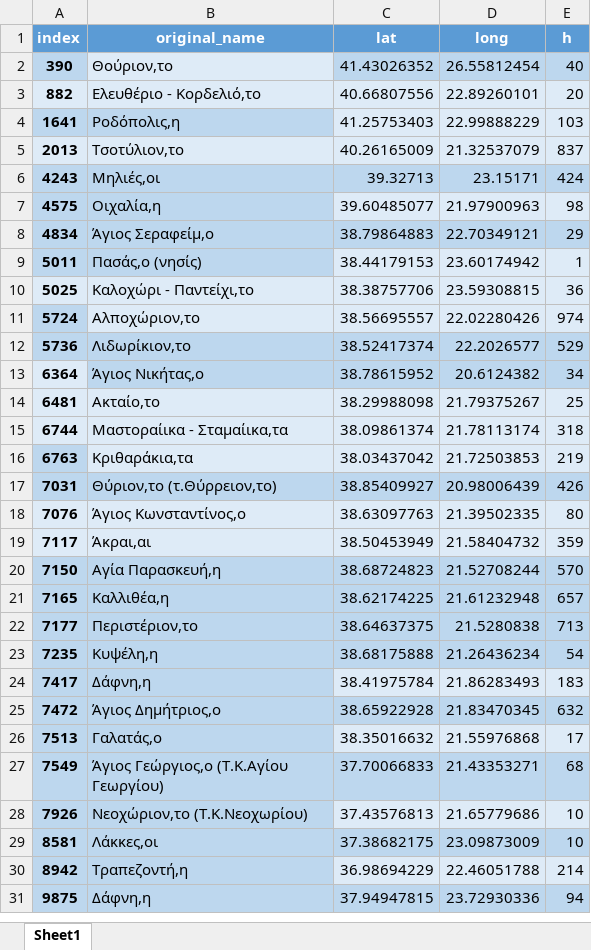
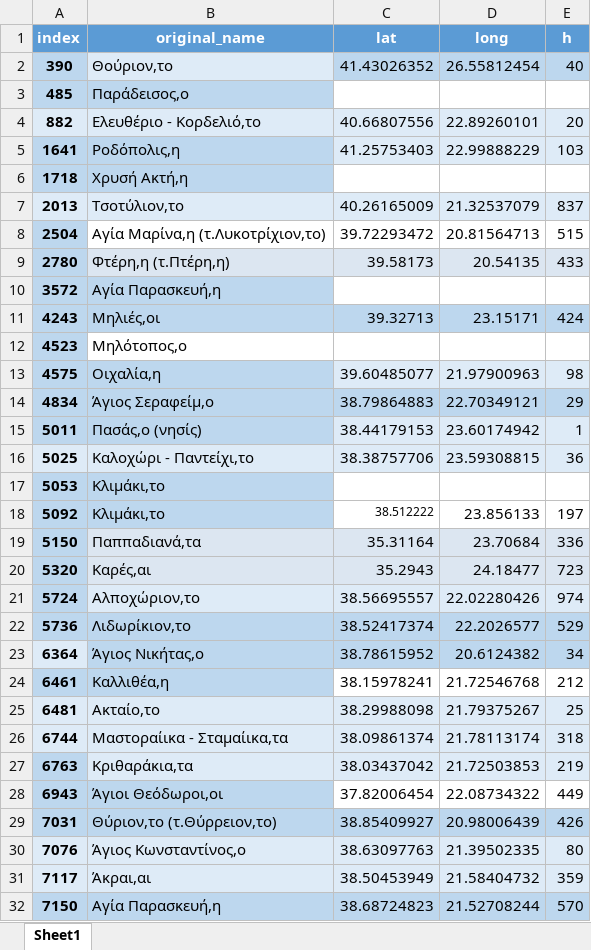
Before and after one commit to jgchaparro/HellasDB, an Excel workbook: data/manual_locations.xlsx, sheet Sheet1, drawn as a sheet; only a part is shown; the shorter side is filled out with more unchanged rows; values as stored, in another font and other column widths than the file's, no borders; table styles not drawn; the diff covers the shown part only; the diff names each change by its address in the sheet, - before the commit and + after, or states it on an @@ line.

```diff
--- a/data/manual_locations.xlsx (sheet Sheet1)
+++ b/data/manual_locations.xlsx (sheet Sheet1)
+row 3: 485 | Παράδεισος,ο
+row 6: 1718 | Χρυσή Ακτή,η
+row 8: 2504 | Αγία Μαρίνα,η (τ.Λυκοτρίχιον,το) | 39.72293472 | 20.81564713 | 515
+row 9: 2780 | Φτέρη,η (τ.Πτέρη,η) | 39.58173 | 20.54135 | 433
+row 10: 3572 | Αγία Παρασκευή,η
+row 12: 4523 | Μηλότοπος,ο
+row 17: 5053 | Κλιμάκι,το
+row 18: 5092 | Κλιμάκι,το | 38.512222 | 23.856133 | 197
+row 19: 5150 | Παππαδιανά,τα | 35.31164 | 23.70684 | 336
+row 20: 5320 | Καρές,αι | 35.2943 | 24.18477 | 723
+row 24: 6461 | Καλλιθέα,η | 38.15978241 | 21.72546768 | 212
+row 28: 6943 | Άγιοι Θεόδωροι,οι | 37.82006454 | 22.08734322 | 449
```
Also changed, not shown: 11 added rows, 1 moved row, 3 edited cells and cell formats elsewhere in this sheet, data/census_nans.xlsx, data/unused_coords.xlsx, 21 other files.
